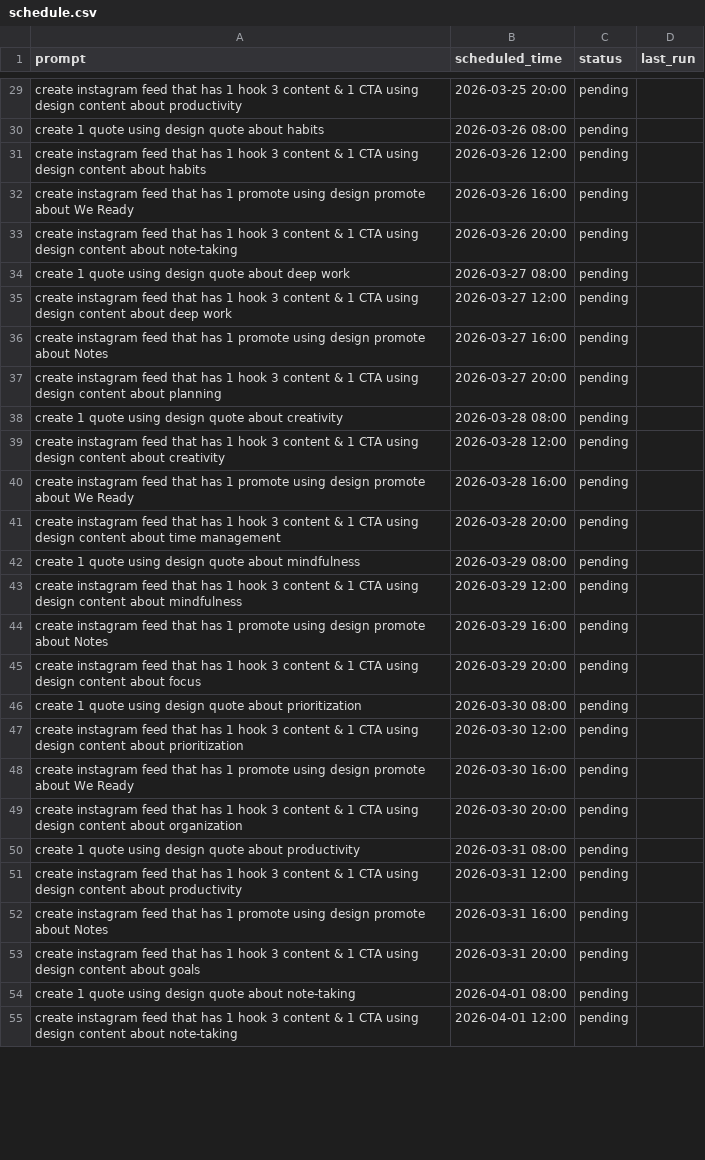
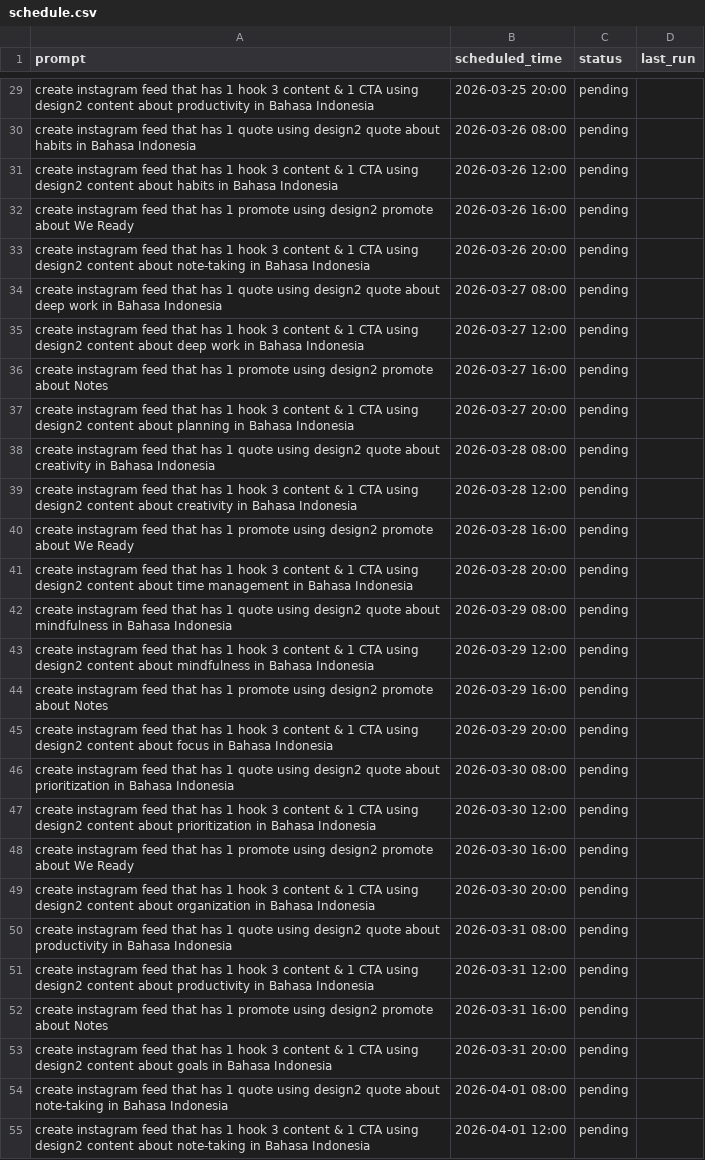
Before and after one commit to guizot/glabs-content-builder, a CSV file: inputs/schedule.csv, drawn as a sheet; only a part is shown, gaps mark what is left out; the diff covers the shown part only; the diff names each change by its address in the sheet, - before the commit and + after, or states it on an @@ line.

Commit message:
update prompts in schedule.csv (design2 and Bahasa Indonesia)

```diff
--- a/inputs/schedule.csv
+++ b/inputs/schedule.csv
-A29 (prompt): …CTA using design content about productivity
+A29 (prompt): …CTA using design2 content about productivity in Bahasa Indonesia
-A30 (prompt): create 1 quote using design quote about habits
+A30 (prompt): create instagram feed that has 1 quote using design2 quote about habits in Bahasa Indonesia
-A31 (prompt): …CTA using design content about habits
+A31 (prompt): …CTA using design2 content about habits in Bahasa Indonesia
-A32 (prompt): …promote using design promote about…
+A32 (prompt): …promote using design2 promote about…
-A33 (prompt): …CTA using design content about note-taking
+A33 (prompt): …CTA using design2 content about note-taking in Bahasa Indonesia
-A34 (prompt): create 1 quote using design quote about deep work
+A34 (prompt): create instagram feed that has 1 quote using design2 quote about deep work in Bahasa Indonesia
-A35 (prompt): …CTA using design content about deep work
+A35 (prompt): …CTA using design2 content about deep work in Bahasa Indonesia
-A36 (prompt): …promote using design promote about…
+A36 (prompt): …promote using design2 promote about…
-A37 (prompt): …CTA using design content about planning
+A37 (prompt): …CTA using design2 content about planning in Bahasa Indonesia
-A38 (prompt): create 1 quote using design quote about creativity
+A38 (prompt): create instagram feed that has 1 quote using design2 quote about creativity in Bahasa Indonesia
-A39 (prompt): …CTA using design content about creativity
+A39 (prompt): …CTA using design2 content about creativity in Bahasa Indonesia
-A40 (prompt): …promote using design promote about…
+A40 (prompt): …promote using design2 promote about…
-A41 (prompt): …CTA using design content about time management
+A41 (prompt): …CTA using design2 content about time management in Bahasa Indonesia
-A42 (prompt): create 1 quote using design quote about mindfulness
+A42 (prompt): create instagram feed that has 1 quote using design2 quote about mindfulness in Bahasa Indonesia
-A43 (prompt): …CTA using design content about mindfulness
+A43 (prompt): …CTA using design2 content about mindfulness in Bahasa Indonesia
-A44 (prompt): …promote using design promote about…
+A44 (prompt): …promote using design2 promote about…
-A45 (prompt): …CTA using design content about focus
+A45 (prompt): …CTA using design2 content about focus in Bahasa Indonesia
-A46 (prompt): create 1 quote using design quote about prioritization
+A46 (prompt): create instagram feed that has 1 quote using design2 quote about prioritization in Bahasa Indonesia
-A47 (prompt): …CTA using design content about prioritization
+A47 (prompt): …CTA using design2 content about prioritization in Bahasa Indonesia
-A48 (prompt): …promote using design promote about…
+A48 (prompt): …promote using design2 promote about…
-A49 (prompt): …CTA using design content about organization
+A49 (prompt): …CTA using design2 content about organization in Bahasa Indonesia
-A50 (prompt): create 1 quote using design quote about productivity
+A50 (prompt): create instagram feed that has 1 quote using design2 quote about productivity in Bahasa Indonesia
-A51 (prompt): …CTA using design content about productivity
+A51 (prompt): …CTA using design2 content about productivity in Bahasa Indonesia
-A52 (prompt): …promote using design promote about…
+A52 (prompt): …promote using design2 promote about…
-A53 (prompt): …CTA using design content about goals
+A53 (prompt): …CTA using design2 content about goals in Bahasa Indonesia
-A54 (prompt): create 1 quote using design quote about note-taking
+A54 (prompt): create instagram feed that has 1 quote using design2 quote about note-taking in Bahasa Indonesia
-A55 (prompt): …CTA using design content about note-taking
+A55 (prompt): …CTA using design2 content about note-taking in Bahasa Indonesia
```
Also changed, not shown: 97 edited cells elsewhere in this file.
